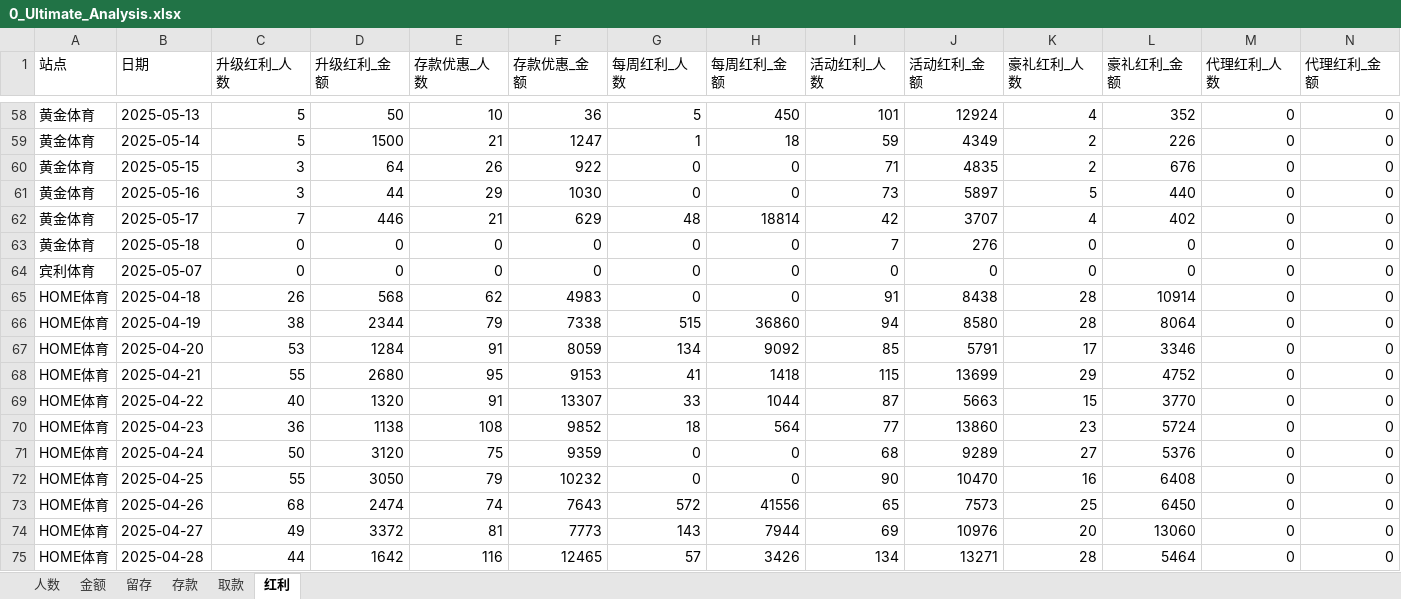
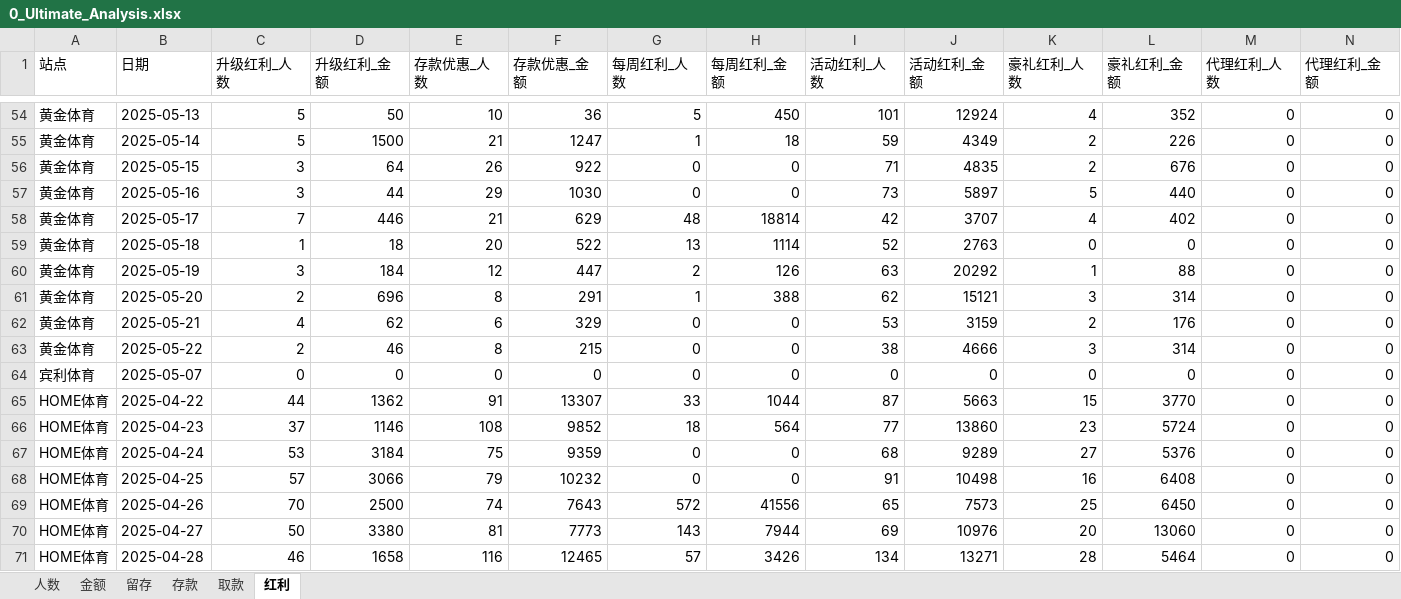
Before and after one commit to pohhokjun/PyCharm, an Excel workbook: 3_分析/Ultimate_分析/0_Ultimate_Analysis.xlsx, sheet 红利, drawn as a sheet; only a part is shown, gaps mark what is left out; values as stored, in another font and other column widths than the file's, no borders; removed rows and columns are numbered as before the commit, all else as after; the diff covers the shown part only; the diff names each change by its address in the sheet, - before the commit and + after, or states it on an @@ line.

```diff
--- a/3_分析/Ultimate_分析/0_Ultimate_Analysis.xlsx (sheet 红利)
+++ b/3_分析/Ultimate_分析/0_Ultimate_Analysis.xlsx (sheet 红利)
-C59 (升级红利_人数): 0
+C59 (升级红利_人数): 1
-D59 (升级红利_金额): 0
+D59 (升级红利_金额): 18
-E59 (存款优惠_人数): 0
+E59 (存款优惠_人数): 20
-F59 (存款优惠_金额): 0
+F59 (存款优惠_金额): 522
-G59 (每周红利_人数): 0
+G59 (每周红利_人数): 13
-H59 (每周红利_金额): 0
+H59 (每周红利_金额): 1114
-I59 (活动红利_人数): 7
+I59 (活动红利_人数): 52
-J59 (活动红利_金额): 276
+J59 (活动红利_金额): 2763
+row 60: 黄金体育 | 2025-05-19 | 3 | 184 | 12 | 447 | 2 | 126 | 63 | 20292 | 1 | 88 | 0 | 0
+row 61: 黄金体育 | 2025-05-20 | 2 | 696 | 8 | 291 | 1 | 388 | 62 | 15121 | 3 | 314 | 0 | 0
+row 62: 黄金体育 | 2025-05-21 | 4 | 62 | 6 | 329 | 0 | 0 | 53 | 3159 | 2 | 176 | 0 | 0
+row 63: 黄金体育 | 2025-05-22 | 2 | 46 | 8 | 215 | 0 | 0 | 38 | 4666 | 3 | 314 | 0 | 0
-row 65: HOME体育 | 2025-04-18 | 26 | 568 | 62 | 4983 | 0 | 0 | 91 | 8438 | 28 | 10914 | 0 | 0
-row 66: HOME体育 | 2025-04-19 | 38 | 2344 | 79 | 7338 | 515 | 36860 | 94 | 8580 | 28 | 8064 | 0 | 0
-row 67: HOME体育 | 2025-04-20 | 53 | 1284 | 91 | 8059 | 134 | 9092 | 85 | 5791 | 17 | 3346 | 0 | 0
-row 68: HOME体育 | 2025-04-21 | 55 | 2680 | 95 | 9153 | 41 | 1418 | 115 | 13699 | 29 | 4752 | 0 | 0
-C65 (升级红利_人数): 40
+C65 (升级红利_人数): 44
-D65 (升级红利_金额): 1320
+D65 (升级红利_金额): 1362
-C66 (升级红利_人数): 36
+C66 (升级红利_人数): 37
-D66 (升级红利_金额): 1138
+D66 (升级红利_金额): 1146
-C67 (升级红利_人数): 50
+C67 (升级红利_人数): 53
-D67 (升级红利_金额): 3120
+D67 (升级红利_金额): 3184
-C68 (升级红利_人数): 55
+C68 (升级红利_人数): 57
-D68 (升级红利_金额): 3050
+D68 (升级红利_金额): 3066
-I68 (活动红利_人数): 90
+I68 (活动红利_人数): 91
-J68 (活动红利_金额): 10470
+J68 (活动红利_金额): 10498
-C69 (升级红利_人数): 68
+C69 (升级红利_人数): 70
-D69 (升级红利_金额): 2474
+D69 (升级红利_金额): 2500
-C70 (升级红利_人数): 49
+C70 (升级红利_人数): 50
-D70 (升级红利_金额): 3372
+D70 (升级红利_金额): 3380
-C71 (升级红利_人数): 44
+C71 (升级红利_人数): 46
-D71 (升级红利_金额): 1642
+D71 (升级红利_金额): 1658
```
Also changed, not shown: 37 added rows, 30 removed rows and 188 edited cells elsewhere in this sheet, sheet 存款, sheet 取款, sheet 金额, sheet 人数, sheet 留存, 3_分析/1_GD包网数据需求群/1_指标数据.xlsx, 3_分析/2_摩根-好博数据分析/好博体育/平台数据/平台数据.xlsx, 16 other files.
